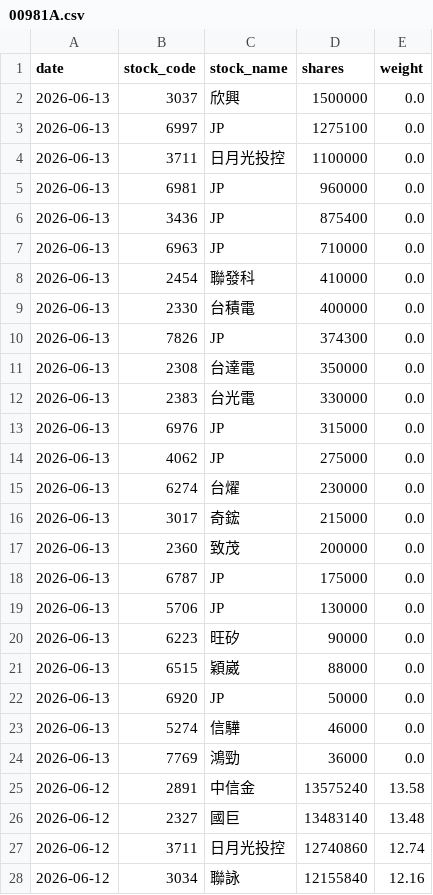
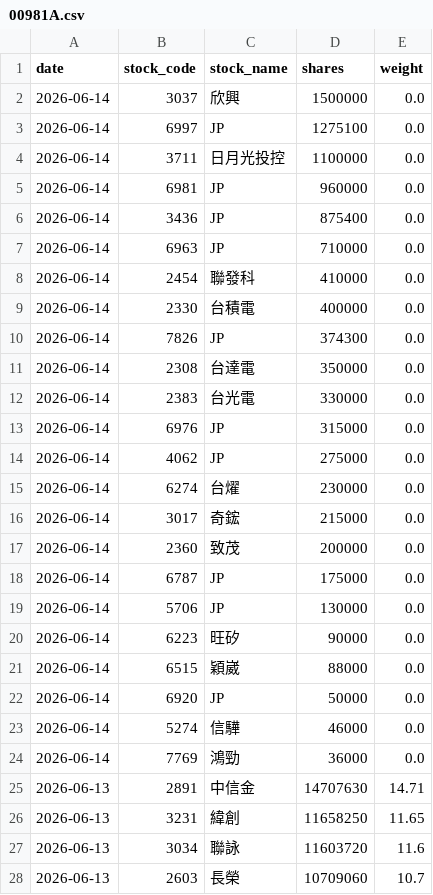
Before and after one commit to yrjjan-allen/active-etf-dashboard, a CSV file: data/00981A.csv, drawn as a sheet; only a part is shown; the shorter side is filled out with more unchanged rows; the diff covers the shown part only.

```diff
--- a/data/00981A.csv
+++ b/data/00981A.csv
@@ -1,24 +1,28 @@
 date,stock_code,stock_name,shares,weight
-2026-06-13,3037,欣興,1500000,0.0
-2026-06-13,6997,JP,1275100,0.0
-2026-06-13,3711,日月光投控,1100000,0.0
-2026-06-13,6981,JP,960000,0.0
-2026-06-13,3436,JP,875400,0.0
-2026-06-13,6963,JP,710000,0.0
-2026-06-13,2454,聯發科,410000,0.0
-2026-06-13,2330,台積電,400000,0.0
-2026-06-13,7826,JP,374300,0.0
-2026-06-13,2308,台達電,350000,0.0
-2026-06-13,2383,台光電,330000,0.0
-2026-06-13,6976,JP,315000,0.0
-2026-06-13,4062,JP,275000,0.0
-2026-06-13,6274,台燿,230000,0.0
-2026-06-13,3017,奇鋐,215000,0.0
-2026-06-13,2360,致茂,200000,0.0
-2026-06-13,6787,JP,175000,0.0
-2026-06-13,5706,JP,130000,0.0
-2026-06-13,6223,旺矽,90000,0.0
-2026-06-13,6515,穎崴,88000,0.0
-2026-06-13,6920,JP,50000,0.0
-2026-06-13,5274,信驊,46000,0.0
-2026-06-13,7769,鴻勁,36000,0.0
+2026-06-14,3037,欣興,1500000,0.0
+2026-06-14,6997,JP,1275100,0.0
+2026-06-14,3711,日月光投控,1100000,0.0
+2026-06-14,6981,JP,960000,0.0
+2026-06-14,3436,JP,875400,0.0
+2026-06-14,6963,JP,710000,0.0
+2026-06-14,2454,聯發科,410000,0.0
+2026-06-14,2330,台積電,400000,0.0
+2026-06-14,7826,JP,374300,0.0
+2026-06-14,2308,台達電,350000,0.0
+2026-06-14,2383,台光電,330000,0.0
+2026-06-14,6976,JP,315000,0.0
+2026-06-14,4062,JP,275000,0.0
+2026-06-14,6274,台燿,230000,0.0
+2026-06-14,3017,奇鋐,215000,0.0
+2026-06-14,2360,致茂,200000,0.0
+2026-06-14,6787,JP,175000,0.0
+2026-06-14,5706,JP,130000,0.0
+2026-06-14,6223,旺矽,90000,0.0
+2026-06-14,6515,穎崴,88000,0.0
+2026-06-14,6920,JP,50000,0.0
+2026-06-14,5274,信驊,46000,0.0
+2026-06-14,7769,鴻勁,36000,0.0
+2026-06-13,2891,中信金,14707630,14.71
+2026-06-13,3231,緯創,11658250,11.65
+2026-06-13,3034,聯詠,11603720,11.6
+2026-06-13,2603,長榮,10709060,10.7
```
Also changed, not shown: 8 added rows elsewhere in this file, data/00983A.csv, data/00984A_backup.csv, 6 other files.
